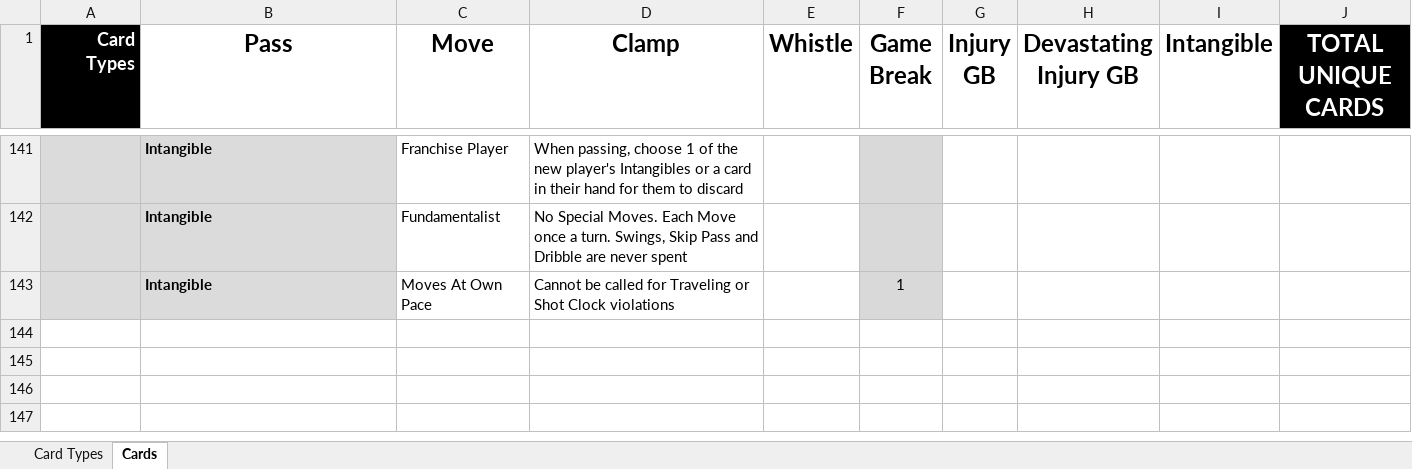
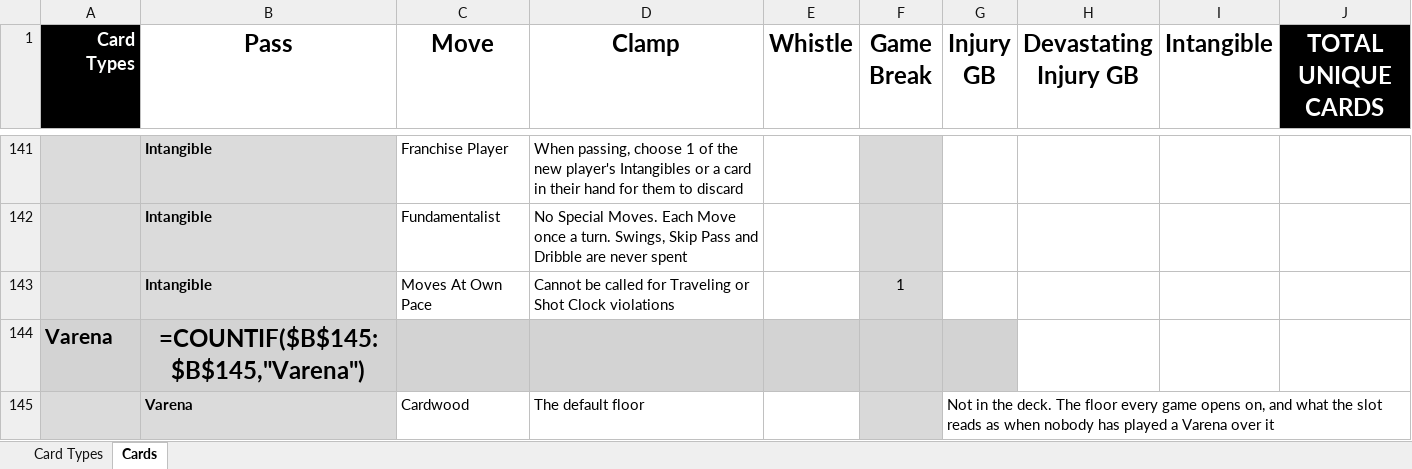
Before and after one commit to SorseC0de/Project_CardCourt, an Excel workbook: Project CardCourt_CardDB.xlsx, sheet Cards, drawn as a sheet; only a part is shown, gaps mark what is left out; values as stored, in another font and other column widths than the file's, no borders; formulas without a stored value are shown as written; the diff names each change by its address in the sheet, - before the commit and + after, or states it on an @@ line.

```diff
--- a/Project CardCourt_CardDB.xlsx (sheet Cards)
+++ b/Project CardCourt_CardDB.xlsx (sheet Cards)
+row 144: Varena | =COUNTIF($B$145:$B$145,"Varena")
+row 145:  | Varena | Cardwood | The default floor |  |  | Not in the deck. The floor every game opens on, and what the slot reads as when nobody has played a Varena over it
```
Also changed, not shown: sheet Card Types, 8 other files.
